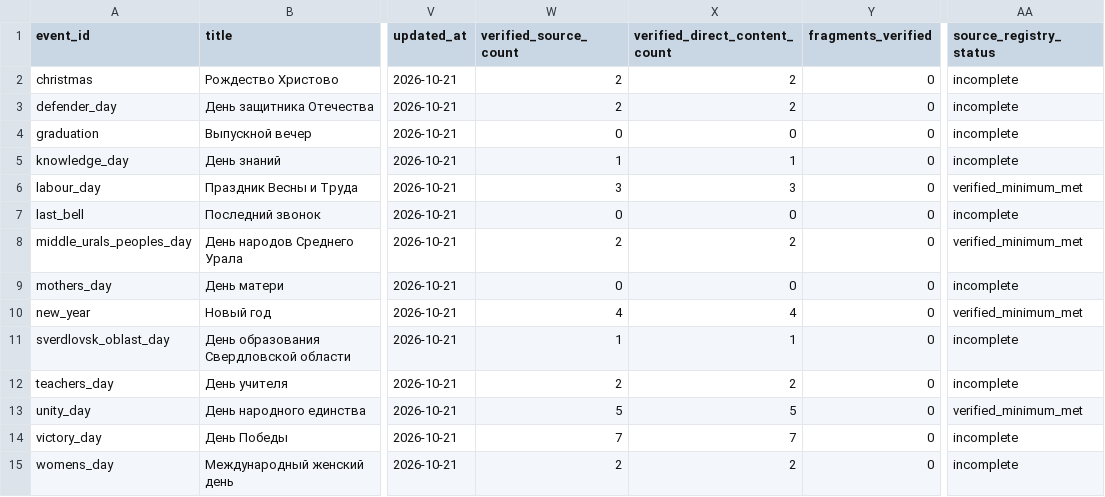
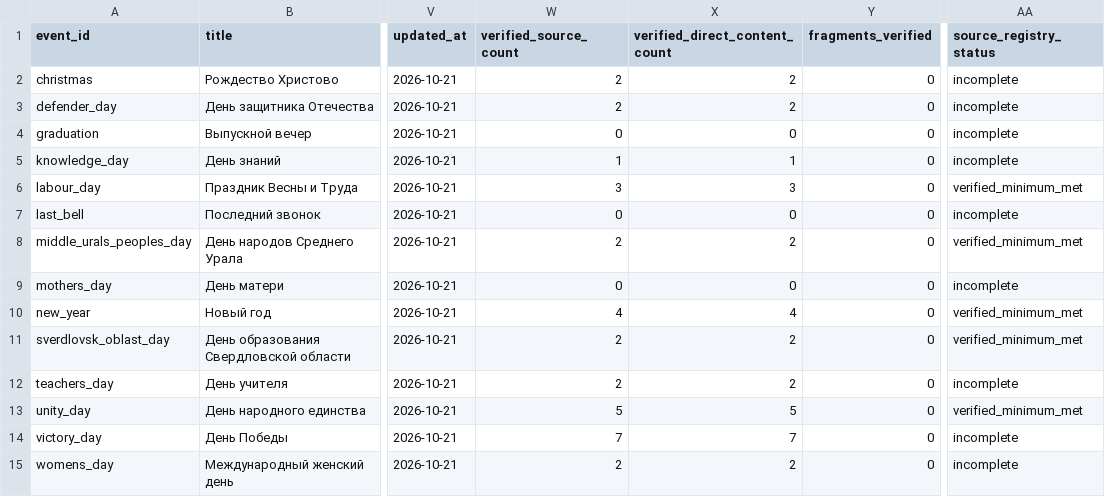
Before and after one commit to meteory916-del/severus, a CSV file: catalog/catalog_index.csv, drawn as a sheet; only a part is shown, gaps mark what is left out; the diff names each change by its address in the sheet, - before the commit and + after, or states it on an @@ line.

```diff
--- a/catalog/catalog_index.csv
+++ b/catalog/catalog_index.csv
-W11 (verified_source_count): 1
+W11 (verified_source_count): 2
-X11 (verified_direct_content_count): 1
+X11 (verified_direct_content_count): 2
-AA11 (source_registry_status): incomplete
+AA11 (source_registry_status): verified_minimum_met
```
Also changed, not shown: 2 other files.
